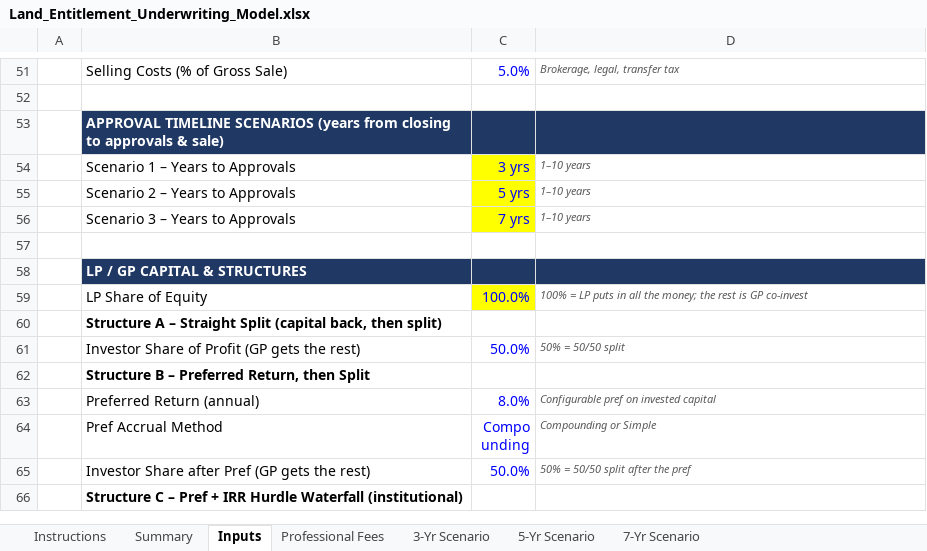
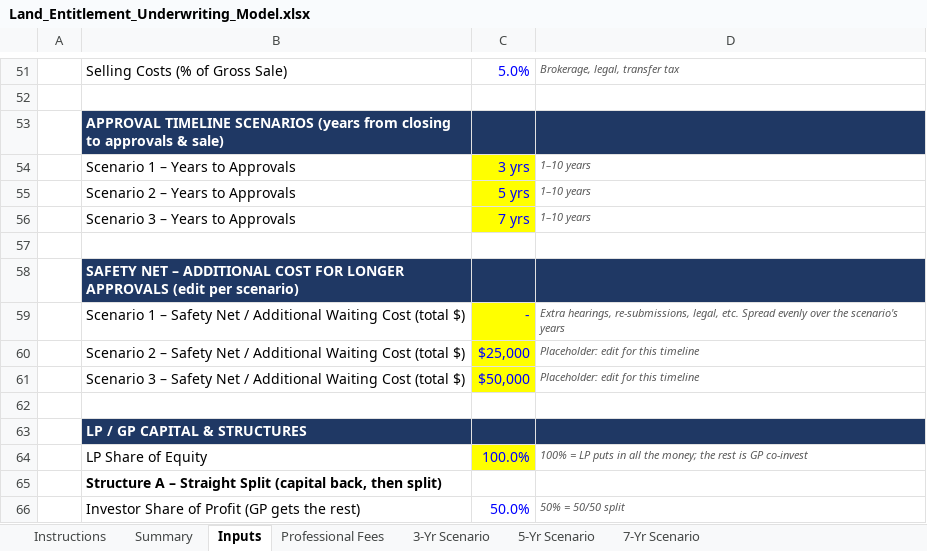
Before and after one commit to Qazery12/test, an Excel workbook: Land_Entitlement_Underwriting_Model.xlsx, sheet Inputs, drawn as a sheet; only a part is shown, gaps mark what is left out; the shorter side is filled out with more unchanged rows; values as stored, in another font and other column widths than the file's, no borders; the diff names each change by its address in the sheet, - before the commit and + after, or states it on an @@ line.

```diff
--- a/Land_Entitlement_Underwriting_Model.xlsx (sheet Inputs)
+++ b/Land_Entitlement_Underwriting_Model.xlsx (sheet Inputs)
+row 58:  | SAFETY NET – ADDITIONAL COST FOR LONGER APPROVALS (edit per scenario)
+row 59:  | Scenario 1 – Safety Net / Additional Waiting Cost (total $) | - | Extra hearings, re-submissions, legal, etc. Spread evenly over the scenario's years
+row 60:  | Scenario 2 – Safety Net / Additional Waiting Cost (total $) | $25,000 | Placeholder: edit for this timeline
+row 61:  | Scenario 3 – Safety Net / Additional Waiting Cost (total $) | $50,000 | Placeholder: edit for this timeline
+row 62: (empty)
```
Also changed, not shown: sheet 7-Yr Scenario, sheet 5-Yr Scenario, sheet Summary, sheet 3-Yr Scenario, sheet Professional Fees, sheet Instructions, formulas that keep their value, charts or pictures.
